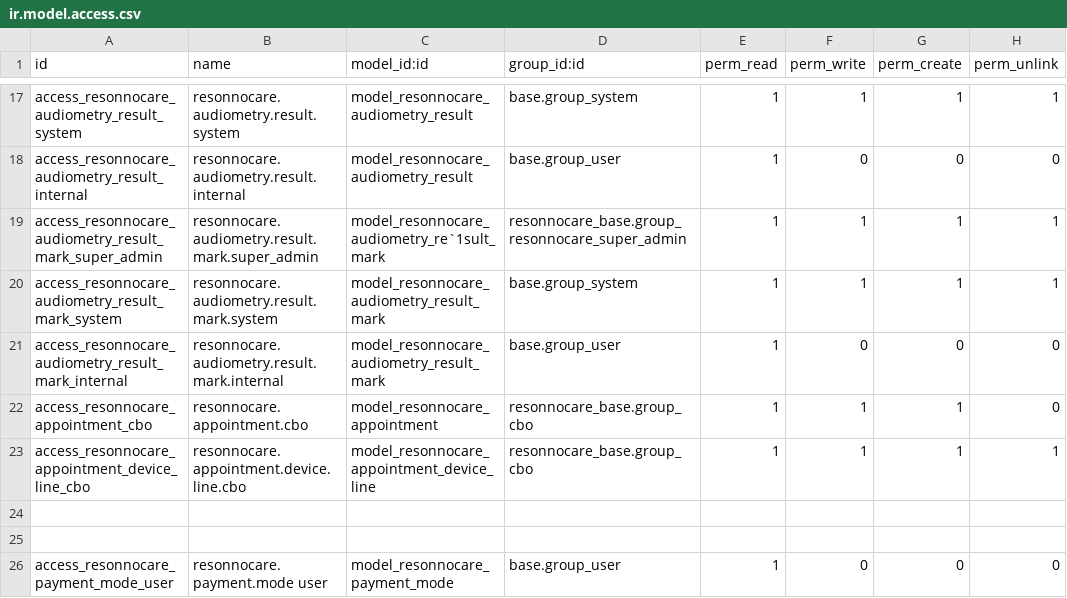
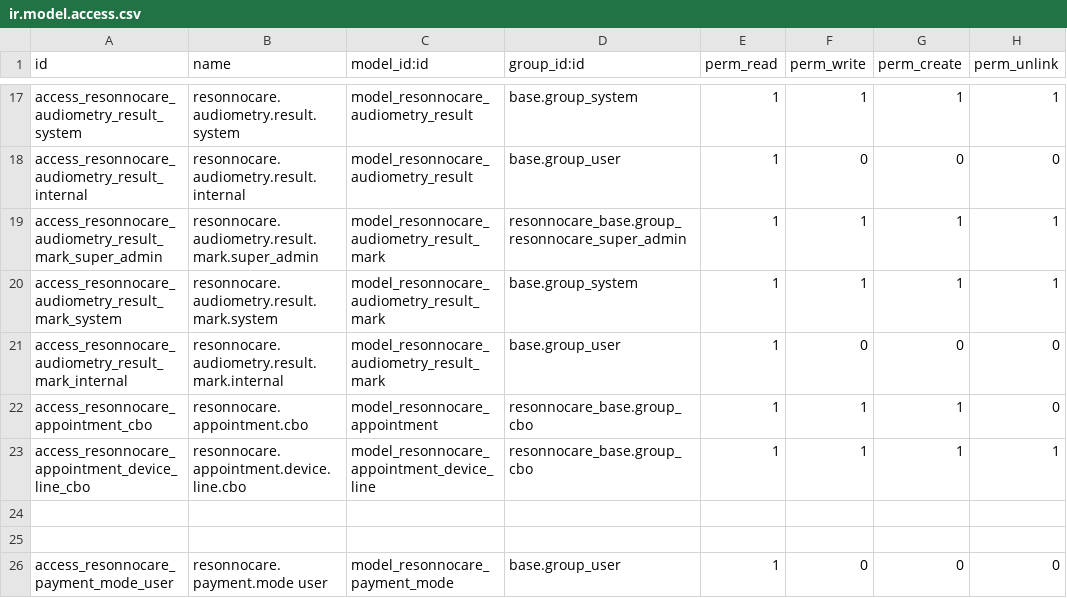
Before and after one commit to anujresonnocare/erp_main, a CSV file: resonnocare-addons/resonnocare_appointment/security/ir.model.access.csv, drawn as a sheet; only a part is shown, gaps mark what is left out.

Commit message:
added

```diff
--- a/resonnocare-addons/resonnocare_appointment/security/ir.model.access.csv
+++ b/resonnocare-addons/resonnocare_appointment/security/ir.model.access.csv
@@ -18,3 +18,3 @@ access_resonnocare_audiometry_result_system,resonnocare.audiometry.result.system
 access_resonnocare_audiometry_result_internal,resonnocare.audiometry.result.internal,model_resonnocare_audiometry_result,base.group_user,1,0,0,0
-access_resonnocare_audiometry_result_mark_super_admin,resonnocare.audiometry.result.mark.super_admin,model_resonnocare_audiometry_re`1sult_mark,resonnocare_base.group_resonnocare_super_admin,1,1,1,1
+access_resonnocare_audiometry_result_mark_super_admin,resonnocare.audiometry.result.mark.super_admin,model_resonnocare_audiometry_result_mark,resonnocare_base.group_resonnocare_super_admin,1,1,1,1
 access_resonnocare_audiometry_result_mark_system,resonnocare.audiometry.result.mark.system,model_resonnocare_audiometry_result_mark,base.group_system,1,1,1,1
```
